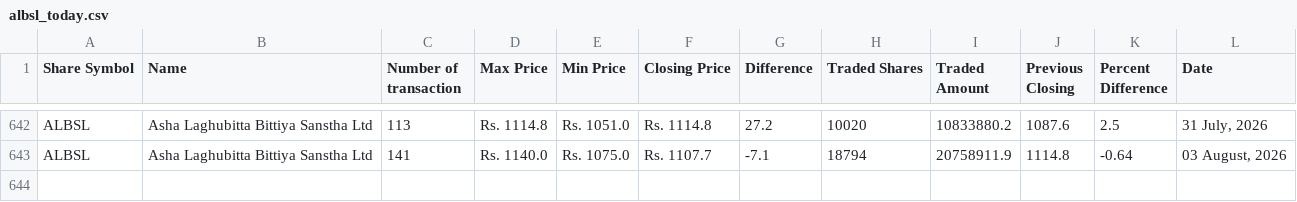
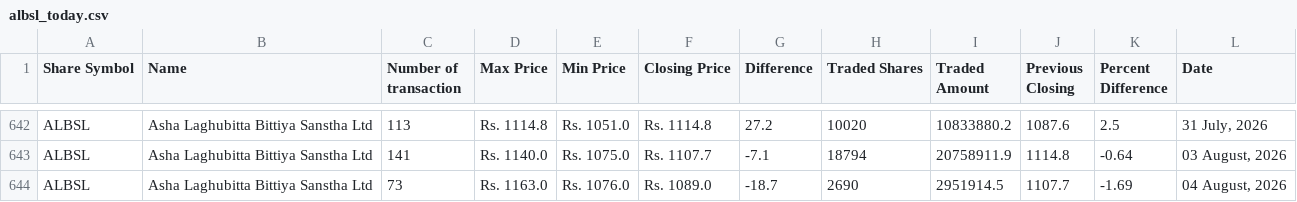
Before and after one commit to neeschal00/nepal-share, a CSV file: ShareData/albsl_today.csv, drawn as a sheet; only a part is shown, gaps mark what is left out; the diff names each change by its address in the sheet, - before the commit and + after, or states it on an @@ line.

```diff
--- a/ShareData/albsl_today.csv
+++ b/ShareData/albsl_today.csv
+row 644: ALBSL | Asha Laghubitta Bittiya Sanstha Ltd | 73 | Rs. 1163.0 | Rs. 1076.0 | Rs. 1089.0 | -18.7 | 2690 | 2951914.5 | 1107.7 | -1.69 | 04 August, 2026
```
Also changed, not shown: ShareData/mbjc_today.csv, ShareData/rnli_today.csv, 36 other files.
